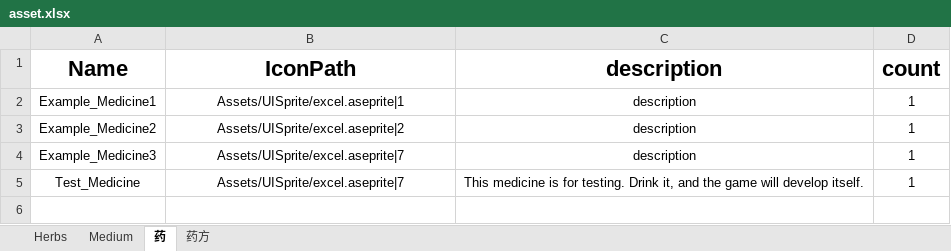
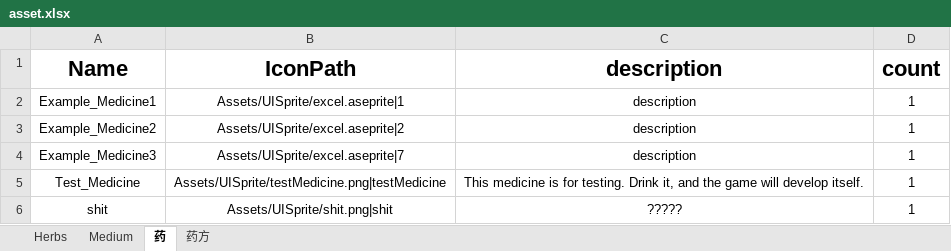
Before and after one commit to LifeSugar/HerbTails, an Excel workbook: Assets/Resources/DataExcels/asset.xlsx, sheet 药, drawn as a sheet; values as stored, in another font and other column widths than the file's, no borders; the diff names each change by its address in the sheet, - before the commit and + after, or states it on an @@ line.

```diff
--- a/Assets/Resources/DataExcels/asset.xlsx (sheet 药)
+++ b/Assets/Resources/DataExcels/asset.xlsx (sheet 药)
-B5 (IconPath): Assets/UISprite/excel.aseprite|7
+B5 (IconPath): Assets/UISprite/testMedicine.png|testMedicine
+row 6: shit | Assets/UISprite/shit.png|shit | ????? | 1
```
Also changed, not shown: sheet Herbs, sheet Medium, 34 other files.
